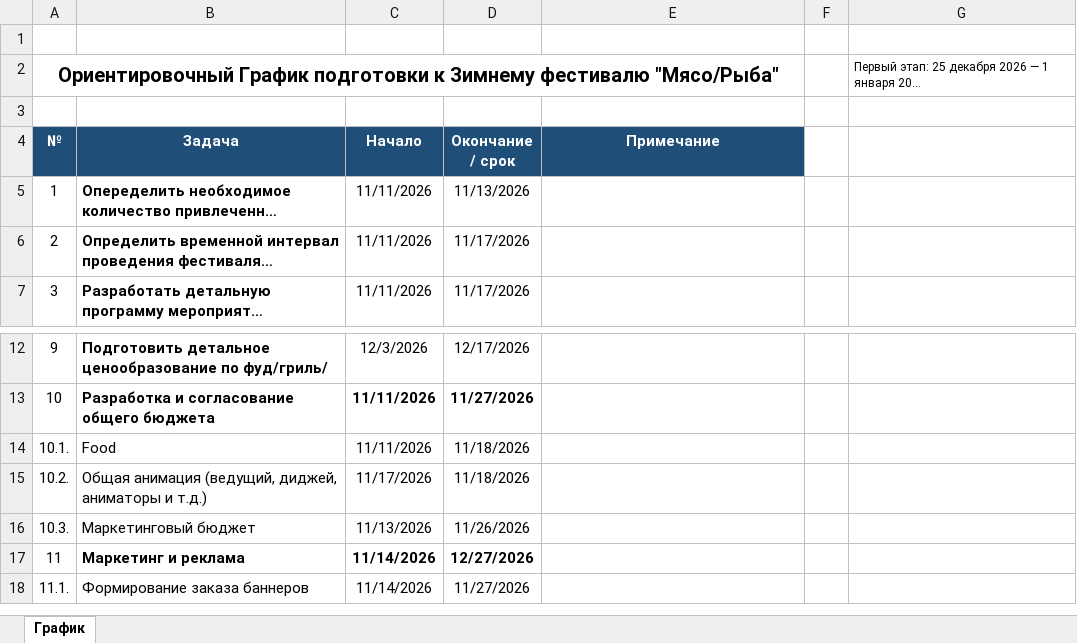
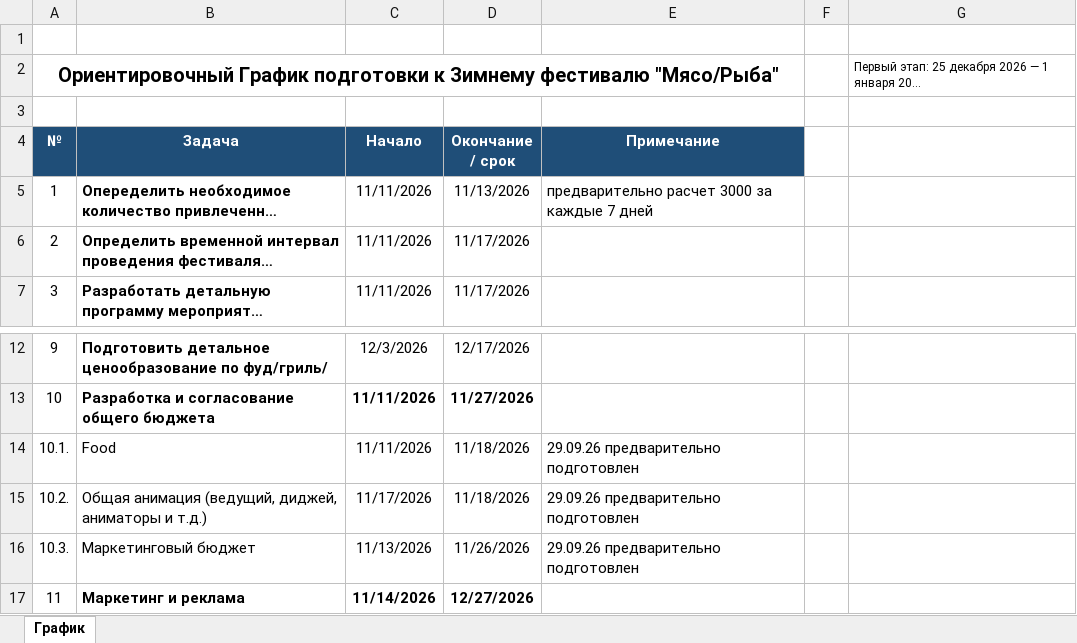
Before and after one commit to mrskorolkovanew-cpu/winter-festival-meat-fish-dashboard, an Excel workbook: График_подготовки_Зимний фестиваль _Мясо-Рыба.xlsx, sheet График, drawn as a sheet; only a part is shown, gaps mark what is left out; the shorter side is filled out with more unchanged rows; long unchanged cells end in …; values as stored, in another font and other column widths than the file's, no borders; the diff names each change by its address in the sheet, - before the commit and + after, or states it on an @@ line.

```diff
--- a/График_подготовки_Зимний фестиваль _Мясо-Рыба.xlsx (sheet График)
+++ b/График_подготовки_Зимний фестиваль _Мясо-Рыба.xlsx (sheet График)
-E5 (Примечание): (empty)
+E5 (Примечание): предварительно расчет 3000 за каждые 7 дней
-E14:E16 (Примечание): (empty)
+E14:E16 (Примечание): 29.09.26 предварительно подготовлен
```
Also changed, not shown: 2 other files.
